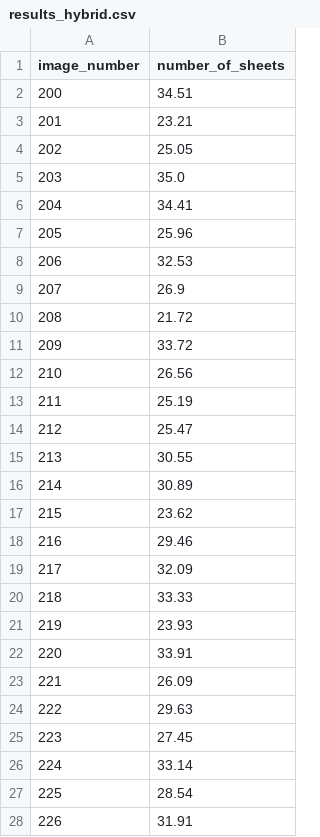
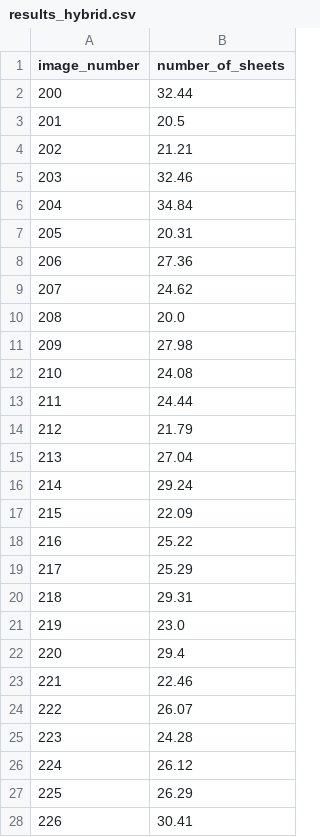
Before and after one commit to Lebang11/GlassCounterApp, a CSV file: results_hybrid.csv, drawn as a sheet; only a part is shown; the diff covers the shown part only.

Commit message:
feat: Implement synthetic pre-training strategy, update model files, and refresh evaluation results.

```diff
--- a/results_hybrid.csv
+++ b/results_hybrid.csv
@@ -1,28 +1,28 @@
 image_number,number_of_sheets
-200,34.51
-201,23.21
-202,25.05
-203,35.0
-204,34.41
-205,25.96
-206,32.53
-207,26.9
-208,21.72
-209,33.72
-210,26.56
-211,25.19
-212,25.47
-213,30.55
-214,30.89
-215,23.62
-216,29.46
-217,32.09
-218,33.33
-219,23.93
-220,33.91
-221,26.09
-222,29.63
-223,27.45
-224,33.14
-225,28.54
-226,31.91
+200,32.44
+201,20.5
+202,21.21
+203,32.46
+204,34.84
+205,20.31
+206,27.36
+207,24.62
+208,20.0
+209,27.98
+210,24.08
+211,24.44
+212,21.79
+213,27.04
+214,29.24
+215,22.09
+216,25.22
+217,25.29
+218,29.31
+219,23.0
+220,29.4
+221,22.46
+222,26.07
+223,24.28
+224,26.12
+225,26.29
+226,30.41
```
Also changed, not shown: 23 edited cells elsewhere in this file, results.csv, 9 other files.
